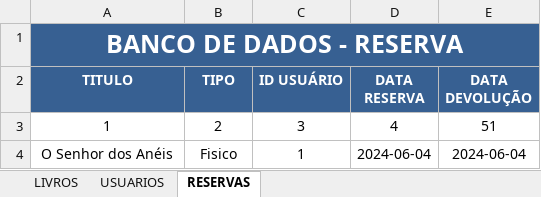
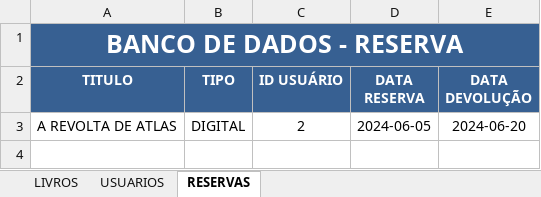
Before and after one commit to DigaoInformatica/POO, an Excel workbook: POO/POO.xlsx, sheet RESERVAS, drawn as a sheet; values as stored, in another font and other column widths than the file's, no borders; removed rows and columns are numbered as before the commit, all else as after; the diff names each change by its address in the sheet, - before the commit and + after, or states it on an @@ line.

```diff
--- a/POO/POO.xlsx (sheet RESERVAS)
+++ b/POO/POO.xlsx (sheet RESERVAS)
-row 3: 1 | 2 | 3 | 4 | 51
-row 4: O Senhor dos Anéis | Fisico | 1 | 2024-06-04 | 2024-06-04
+row 3: A REVOLTA DE ATLAS | DIGITAL | 2 | 2024-06-05 | 2024-06-20
```
Also changed, not shown: sheet LIVROS, sheet USUARIOS, 3 other files.
